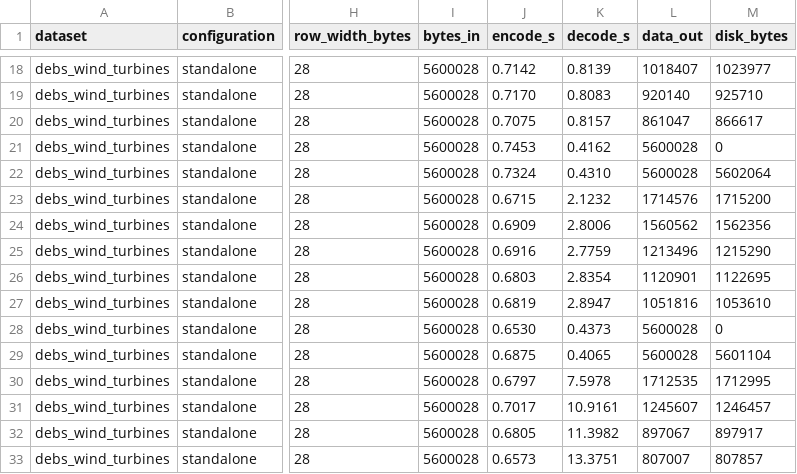
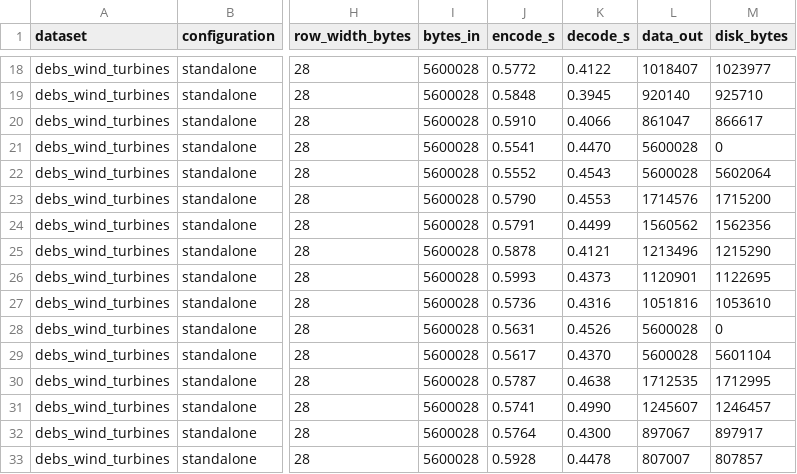
Before and after one commit to SWC-REPLAY/REPLAY-NebulaStream, a CSV file: compression_benchmarks/results/wind_standalone.csv, drawn as a sheet; only a part is shown, gaps mark what is left out; the diff covers the shown part only; the diff names each change by its address in the sheet, - before the commit and + after, or states it on an @@ line.

```diff
--- a/compression_benchmarks/results/wind_standalone.csv
+++ b/compression_benchmarks/results/wind_standalone.csv
-J18 (encode_s): 0.7142
+J18 (encode_s): 0.5772
-K18 (decode_s): 0.8139
+K18 (decode_s): 0.4122
-J19 (encode_s): 0.7170
+J19 (encode_s): 0.5848
-K19 (decode_s): 0.8083
+K19 (decode_s): 0.3945
-J20 (encode_s): 0.7075
+J20 (encode_s): 0.5910
-K20 (decode_s): 0.8157
+K20 (decode_s): 0.4066
-J21 (encode_s): 0.7453
+J21 (encode_s): 0.5541
-K21 (decode_s): 0.4162
+K21 (decode_s): 0.4470
-J22 (encode_s): 0.7324
+J22 (encode_s): 0.5552
-K22 (decode_s): 0.4310
+K22 (decode_s): 0.4543
-J23 (encode_s): 0.6715
+J23 (encode_s): 0.5790
-K23 (decode_s): 2.1232
+K23 (decode_s): 0.4553
-J24 (encode_s): 0.6909
+J24 (encode_s): 0.5791
-K24 (decode_s): 2.8006
+K24 (decode_s): 0.4499
-J25 (encode_s): 0.6916
+J25 (encode_s): 0.5878
-K25 (decode_s): 2.7759
+K25 (decode_s): 0.4121
-J26 (encode_s): 0.6803
+J26 (encode_s): 0.5993
-K26 (decode_s): 2.8354
+K26 (decode_s): 0.4373
-J27 (encode_s): 0.6819
+J27 (encode_s): 0.5736
-K27 (decode_s): 2.8947
+K27 (decode_s): 0.4316
-J28 (encode_s): 0.6530
+J28 (encode_s): 0.5631
-K28 (decode_s): 0.4373
+K28 (decode_s): 0.4526
-J29 (encode_s): 0.6875
+J29 (encode_s): 0.5617
-K29 (decode_s): 0.4065
+K29 (decode_s): 0.4370
-J30 (encode_s): 0.6797
+J30 (encode_s): 0.5787
-K30 (decode_s): 7.5978
+K30 (decode_s): 0.4638
-J31 (encode_s): 0.7017
+J31 (encode_s): 0.5741
-K31 (decode_s): 10.9161
+K31 (decode_s): 0.4990
-J32 (encode_s): 0.6805
+J32 (encode_s): 0.5764
-K32 (decode_s): 11.3982
+K32 (decode_s): 0.4300
-J33 (encode_s): 0.6573
+J33 (encode_s): 0.5928
-K33 (decode_s): 13.3751
+K33 (decode_s): 0.4478
```
Also changed, not shown: 38 edited cells elsewhere in this file, compression_benchmarks/results/wind_chained.csv, compression_benchmarks/results/wind_dataset_description.csv, 2 other files.
